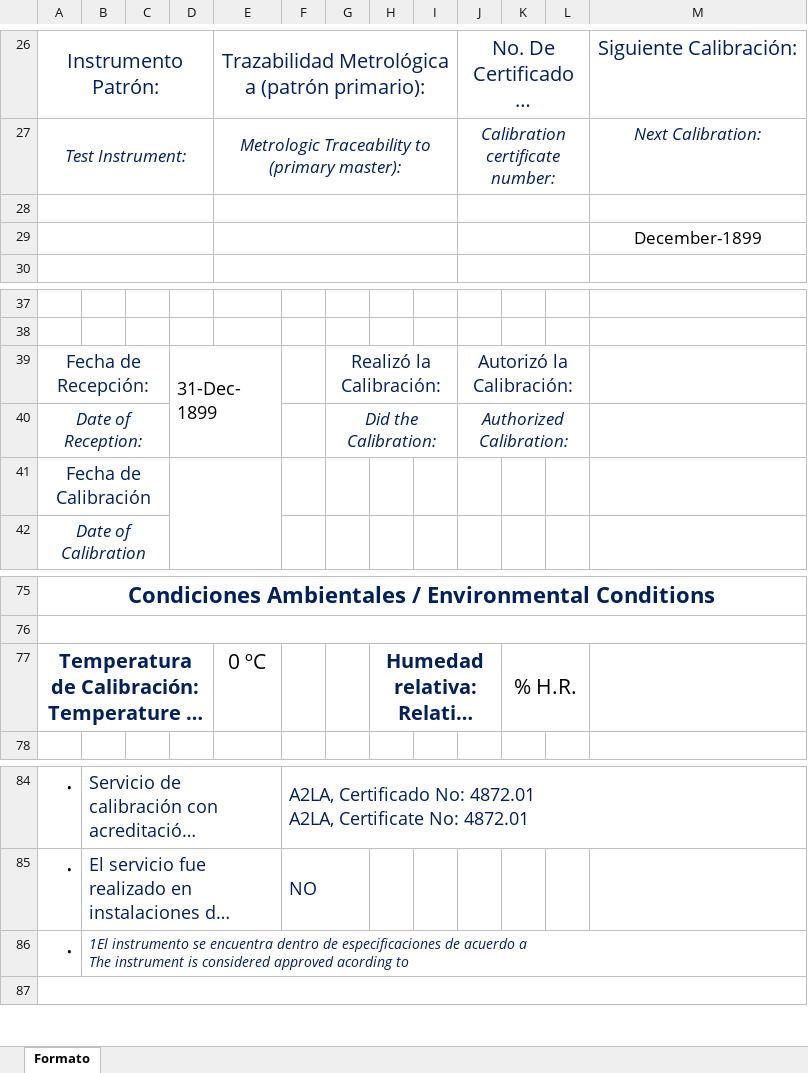
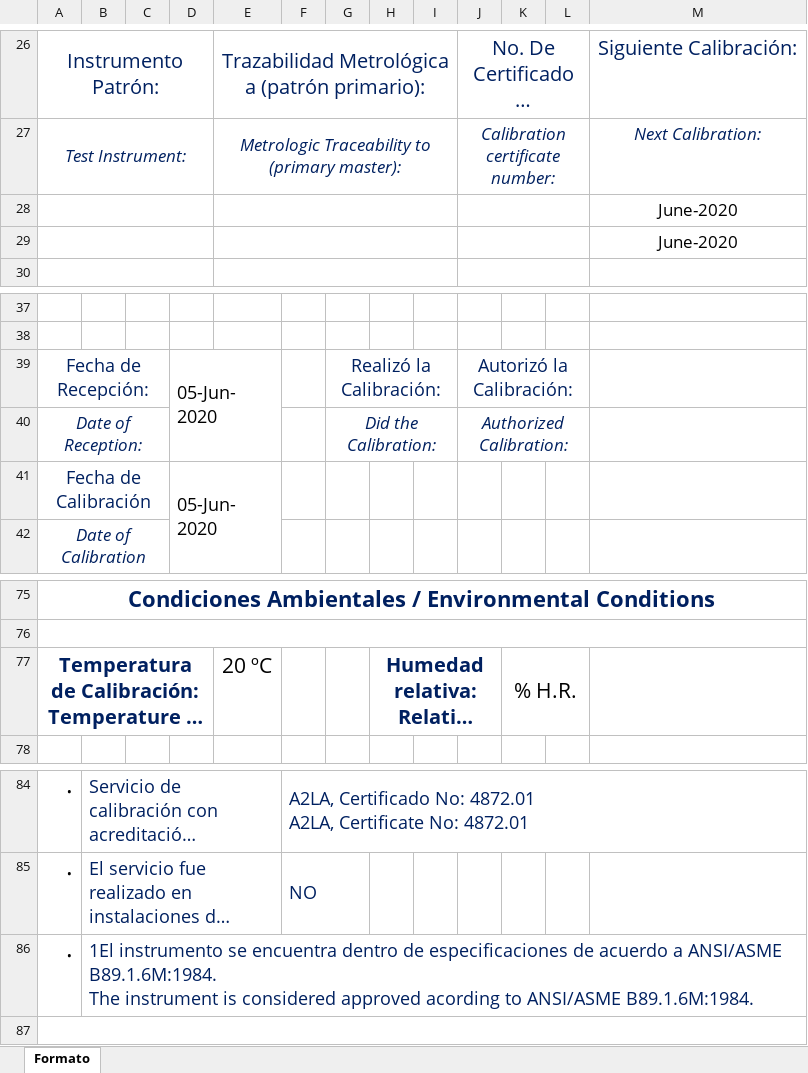
Before and after one commit to hocht/Kalibrix, an Excel workbook: GenerarCertificado.xlsm, sheet Formato, drawn as a sheet; only a part is shown, gaps mark what is left out; long unchanged cells end in …; values as stored, in another font and other column widths than the file's, no borders; charts and pictures not drawn; ↵ is a line break in a cell; the diff names each change by its address in the sheet, - before the commit and + after, or states it on an @@ line.

Commit message:
Añadidos metodos de prueba y normas, formato completo

```diff
--- a/GenerarCertificado.xlsm (sheet Formato)
+++ b/GenerarCertificado.xlsm (sheet Formato)
-M28: (empty)
+M28: June-2020
-M29: December-1899
+M29: June-2020
-D39: 31-Dec-1899
+D39: 05-Jun-2020
-D41: (empty)
+D41: 05-Jun-2020
-E77: 0 ºC
+E77: 20 ºC
-B86: …acuerdo a ↵ The instrument is considered approved acording to
+B86: …acuerdo a ANSI/ASME B89.1.6M:1984. ↵ The instrument is considered approved acording to ANSI/ASME B89.1.6M:1984.
-B86 italic: on
+B86 italic: off, text size: larger
```
Also changed, not shown: charts or pictures.
